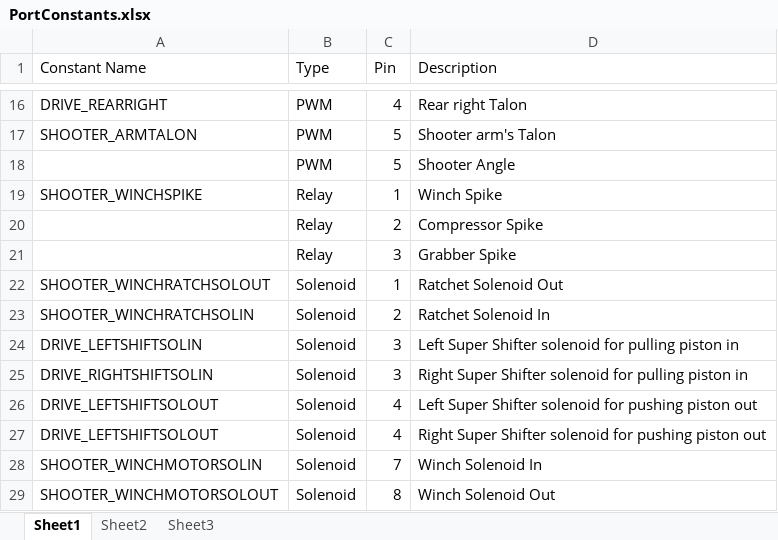
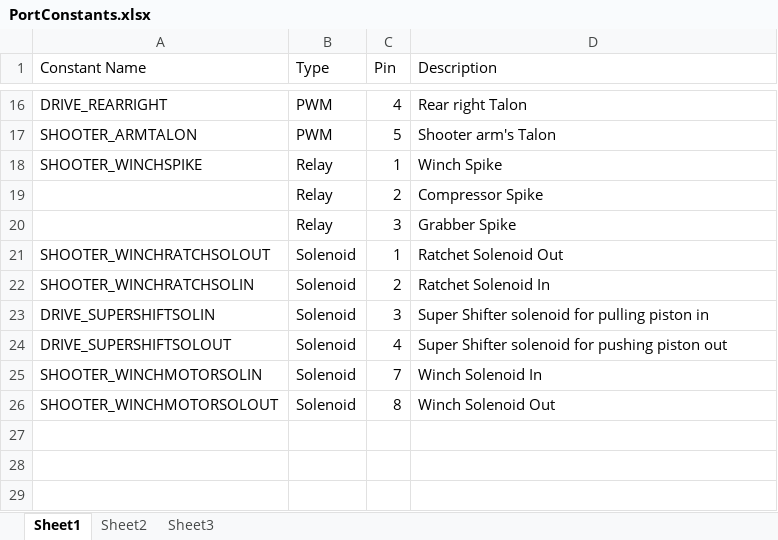
Before and after one commit to Techbrick/Reference, an Excel workbook: PortConstants.xlsx, sheet Sheet1, drawn as a sheet; only a part is shown, gaps mark what is left out; values as stored, in another font and other column widths than the file's, no borders; removed rows and columns are numbered as before the commit, all else as after; the diff names each change by its address in the sheet, - before the commit and + after, or states it on an @@ line.

Commit message:
Updated Ports and constants.

```diff
--- a/PortConstants.xlsx (sheet Sheet1)
+++ b/PortConstants.xlsx (sheet Sheet1)
-row 18:  | PWM | 5 | Shooter Angle
-A23 (Constant Name): DRIVE_LEFTSHIFTSOLIN
+A23 (Constant Name): DRIVE_SUPERSHIFTSOLIN
-D23 (Description): Left Super Shifter…
+D23 (Description): Super Shifter…
-row 25: DRIVE_RIGHTSHIFTSOLIN | Solenoid | 3 | Right Super Shifter solenoid for pulling piston in
-A24 (Constant Name): DRIVE_LEFTSHIFTSOLOUT
+A24 (Constant Name): DRIVE_SUPERSHIFTSOLOUT
-D24 (Description): Left Super Shifter…
+D24 (Description): Super Shifter…
-row 27: DRIVE_LEFTSHIFTSOLOUT | Solenoid | 4 | Right Super Shifter solenoid for pushing piston out
```
